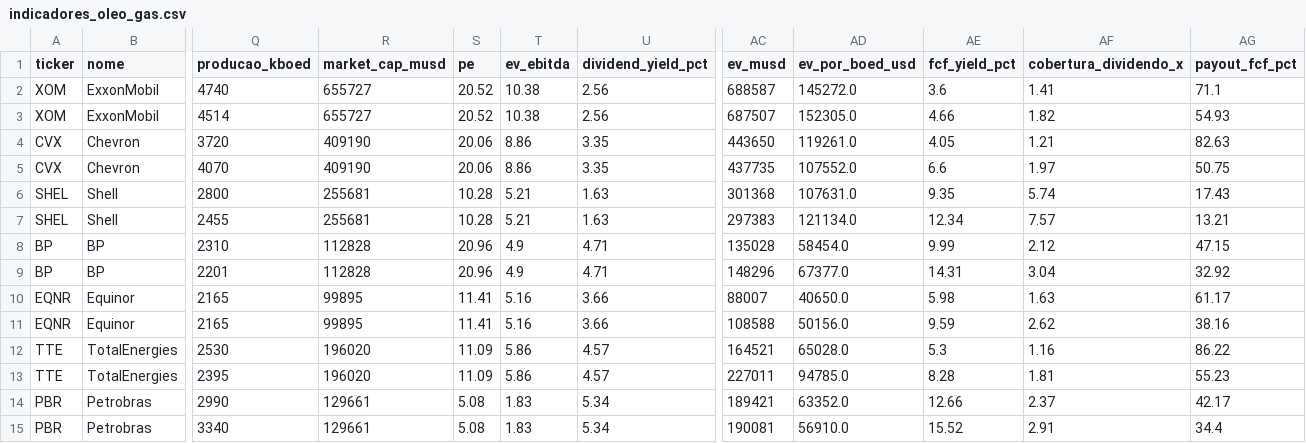
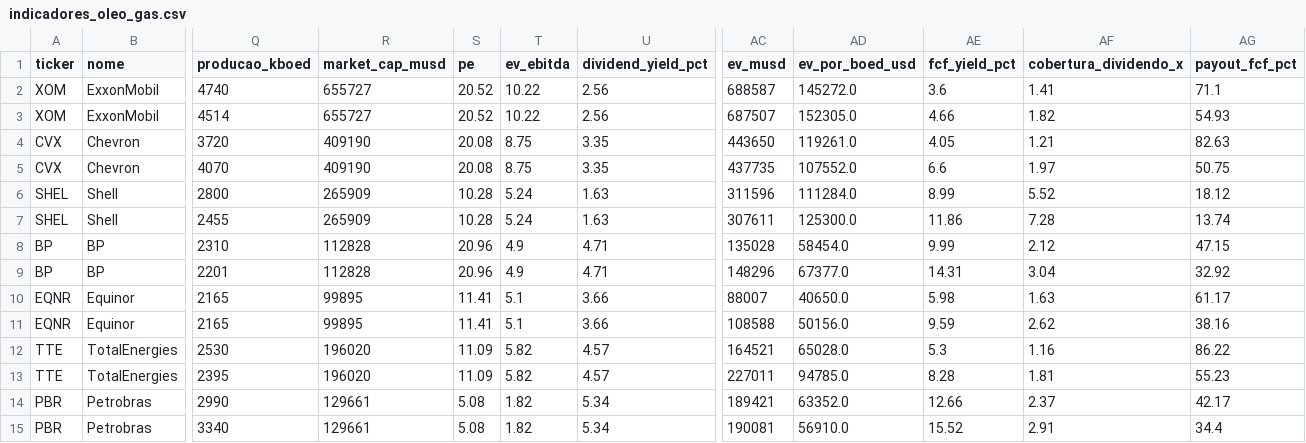
Before and after one commit to jmagomez/oil-gas-financial-dashboard, a CSV file: indicadores_oleo_gas.csv, drawn as a sheet; only a part is shown, gaps mark what is left out; the diff names each change by its address in the sheet, - before the commit and + after, or states it on an @@ line.

```diff
--- a/indicadores_oleo_gas.csv
+++ b/indicadores_oleo_gas.csv
-T2:T3 (ev_ebitda): 10.38
+T2:T3 (ev_ebitda): 10.22
-S4:S5 (pe): 20.06
+S4:S5 (pe): 20.08
-T4:T5 (ev_ebitda): 8.86
+T4:T5 (ev_ebitda): 8.75
-R6:R7 (market_cap_musd): 255681
+R6:R7 (market_cap_musd): 265909
-T6:T7 (ev_ebitda): 5.21
+T6:T7 (ev_ebitda): 5.24
-AC6 (ev_musd): 301368
+AC6 (ev_musd): 311596
-AD6 (ev_por_boed_usd): 107631.0
+AD6 (ev_por_boed_usd): 111284.0
-AE6 (fcf_yield_pct): 9.35
+AE6 (fcf_yield_pct): 8.99
-AF6 (cobertura_dividendo_x): 5.74
+AF6 (cobertura_dividendo_x): 5.52
-AG6 (payout_fcf_pct): 17.43
+AG6 (payout_fcf_pct): 18.12
-AC7 (ev_musd): 297383
+AC7 (ev_musd): 307611
-AD7 (ev_por_boed_usd): 121134.0
+AD7 (ev_por_boed_usd): 125300.0
-AE7 (fcf_yield_pct): 12.34
+AE7 (fcf_yield_pct): 11.86
-AF7 (cobertura_dividendo_x): 7.57
+AF7 (cobertura_dividendo_x): 7.28
-AG7 (payout_fcf_pct): 13.21
+AG7 (payout_fcf_pct): 13.74
-T10:T11 (ev_ebitda): 5.16
+T10:T11 (ev_ebitda): 5.1
-T12:T13 (ev_ebitda): 5.86
+T12:T13 (ev_ebitda): 5.82
-T14:T15 (ev_ebitda): 1.83
+T14:T15 (ev_ebitda): 1.82
```
Also changed, not shown: 2 other files.
